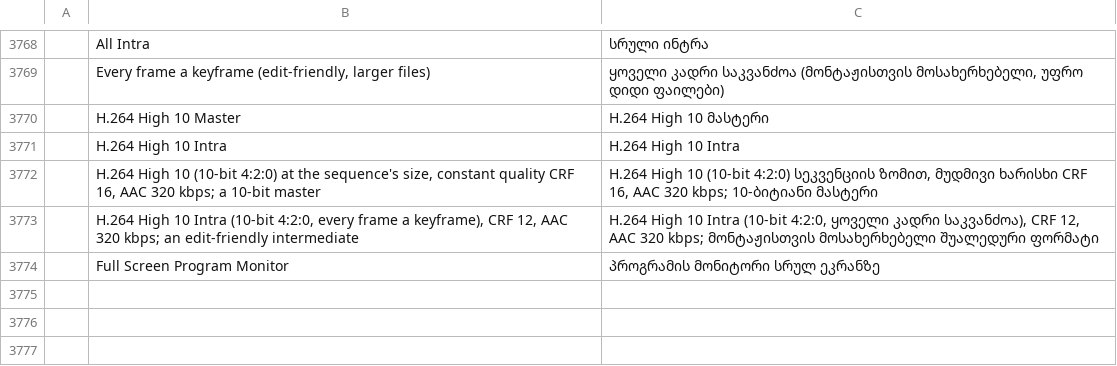
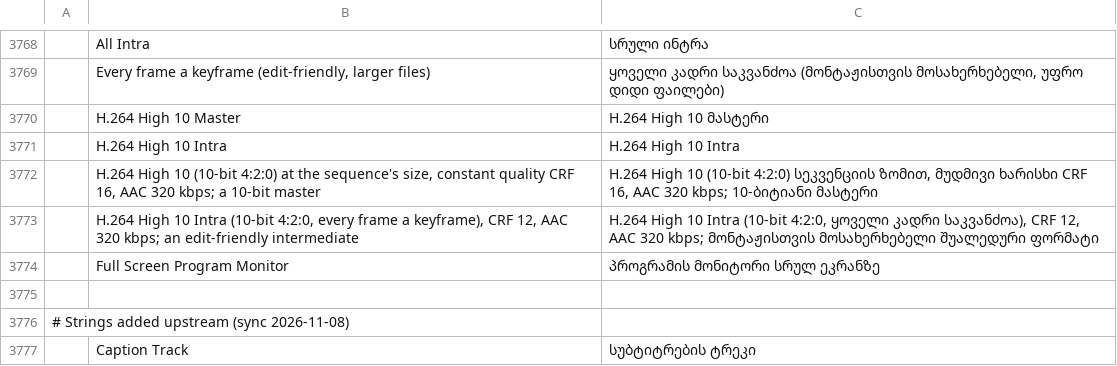
Before and after one commit to devius/filmcraft, a TSV file: crates/ui-egui/src/i18n/ka.tsv, drawn as a sheet; only a part is shown, gaps mark what is left out.

```diff
--- a/crates/ui-egui/src/i18n/ka.tsv
+++ b/crates/ui-egui/src/i18n/ka.tsv
@@ -3774 +3774,4 @@
 	Full Screen Program Monitor	პროგრამის მონიტორი სრულ ეკრანზე
+
+# Strings added upstream (sync 2026-11-08)
+	Caption Track	სუბტიტრების ტრეკი
```
